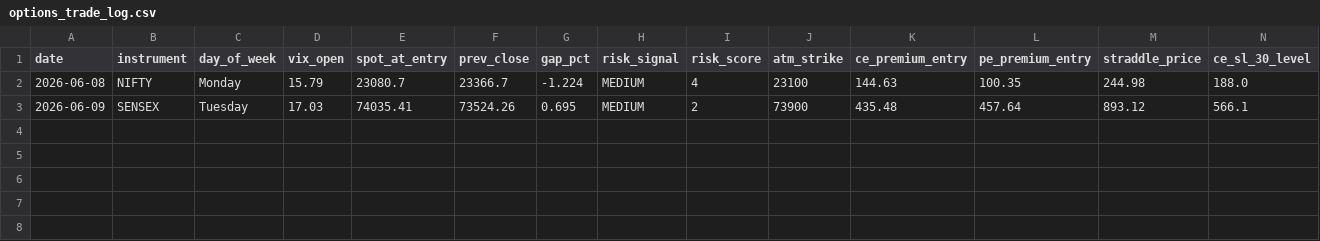
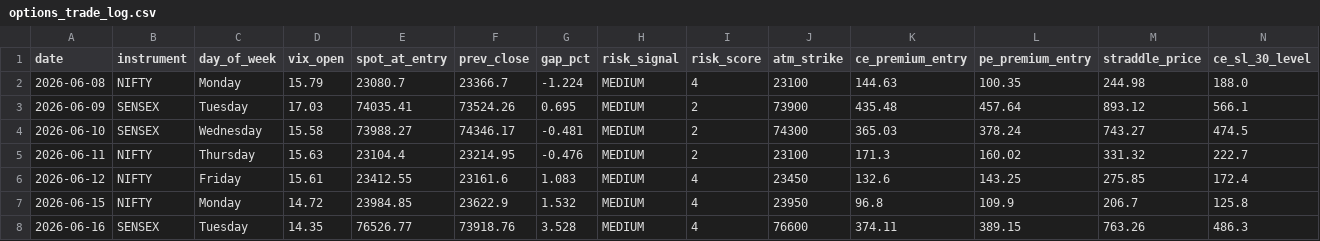
Before and after one commit to kanisgar/AlgoTrading, a CSV file: common/options_trade_log.csv, drawn as a sheet; only a part is shown; rows hold the shown columns only; the diff names each change by its address in the sheet, - before the commit and + after, or states it on an @@ line.

Commit message:
New data loaded

```diff
--- a/common/options_trade_log.csv
+++ b/common/options_trade_log.csv
+row 4: 2026-06-10 | SENSEX | Wednesday | 15.58 | 73988.27 | 74346.17 | -0.481 | MEDIUM | 2 | 74300 | 365.03 | 378.24 | 743.27 | 474.5
+row 5: 2026-06-11 | NIFTY | Thursday | 15.63 | 23104.4 | 23214.95 | -0.476 | MEDIUM | 2 | 23100 | 171.3 | 160.02 | 331.32 | 222.7
+row 6: 2026-06-12 | NIFTY | Friday | 15.61 | 23412.55 | 23161.6 | 1.083 | MEDIUM | 4 | 23450 | 132.6 | 143.25 | 275.85 | 172.4
+row 7: 2026-06-15 | NIFTY | Monday | 14.72 | 23984.85 | 23622.9 | 1.532 | MEDIUM | 4 | 23950 | 96.8 | 109.9 | 206.7 | 125.8
+row 8: 2026-06-16 | SENSEX | Tuesday | 14.35 | 76526.77 | 73918.76 | 3.528 | MEDIUM | 4 | 76600 | 374.11 | 389.15 | 763.26 | 486.3
```
